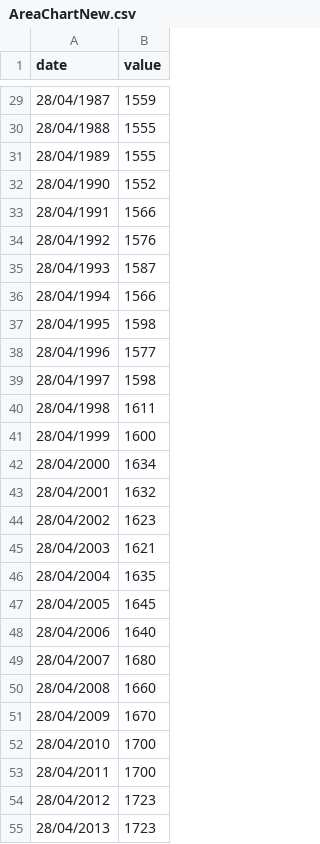
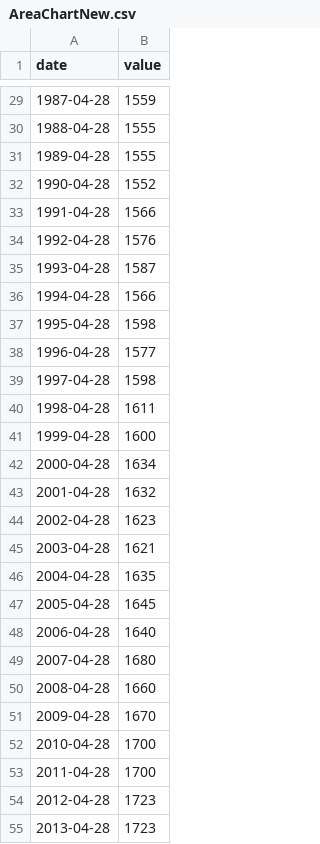
Before and after one commit to MarcHerbert/csv, a CSV file: AreaChartNew.csv, drawn as a sheet; only a part is shown, gaps mark what is left out; the diff covers the shown part only.

```diff
--- a/AreaChartNew.csv
+++ b/AreaChartNew.csv
@@ -29,27 +29,27 @@ date,value
-28/04/1987,1559
-28/04/1988,1555
-28/04/1989,1555
-28/04/1990,1552
-28/04/1991,1566
-28/04/1992,1576
-28/04/1993,1587
-28/04/1994,1566
-28/04/1995,1598
-28/04/1996,1577
-28/04/1997,1598
-28/04/1998,1611
-28/04/1999,1600
-28/04/2000,1634
-28/04/2001,1632
-28/04/2002,1623
-28/04/2003,1621
-28/04/2004,1635
-28/04/2005,1645
-28/04/2006,1640
-28/04/2007,1680
-28/04/2008,1660
-28/04/2009,1670
-28/04/2010,1700
-28/04/2011,1700
-28/04/2012,1723
-28/04/2013,1723
+1987-04-28,1559
+1988-04-28,1555
+1989-04-28,1555
+1990-04-28,1552
+1991-04-28,1566
+1992-04-28,1576
+1993-04-28,1587
+1994-04-28,1566
+1995-04-28,1598
+1996-04-28,1577
+1997-04-28,1598
+1998-04-28,1611
+1999-04-28,1600
+2000-04-28,1634
+2001-04-28,1632
+2002-04-28,1623
+2003-04-28,1621
+2004-04-28,1635
+2005-04-28,1645
+2006-04-28,1640
+2007-04-28,1680
+2008-04-28,1660
+2009-04-28,1670
+2010-04-28,1700
+2011-04-28,1700
+2012-04-28,1723
+2013-04-28,1723
```
Also changed, not shown: 33 edited cells elsewhere in this file.
